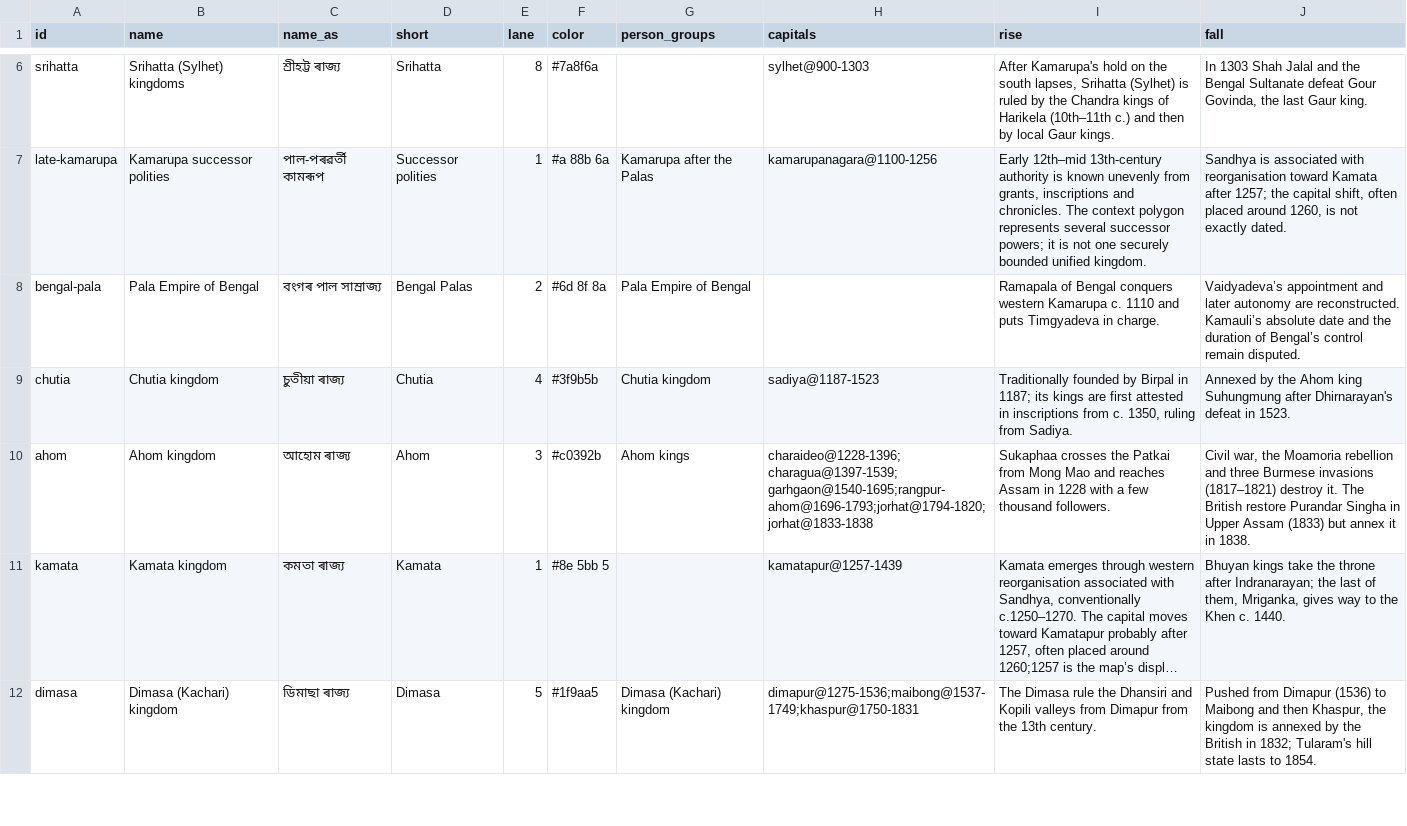
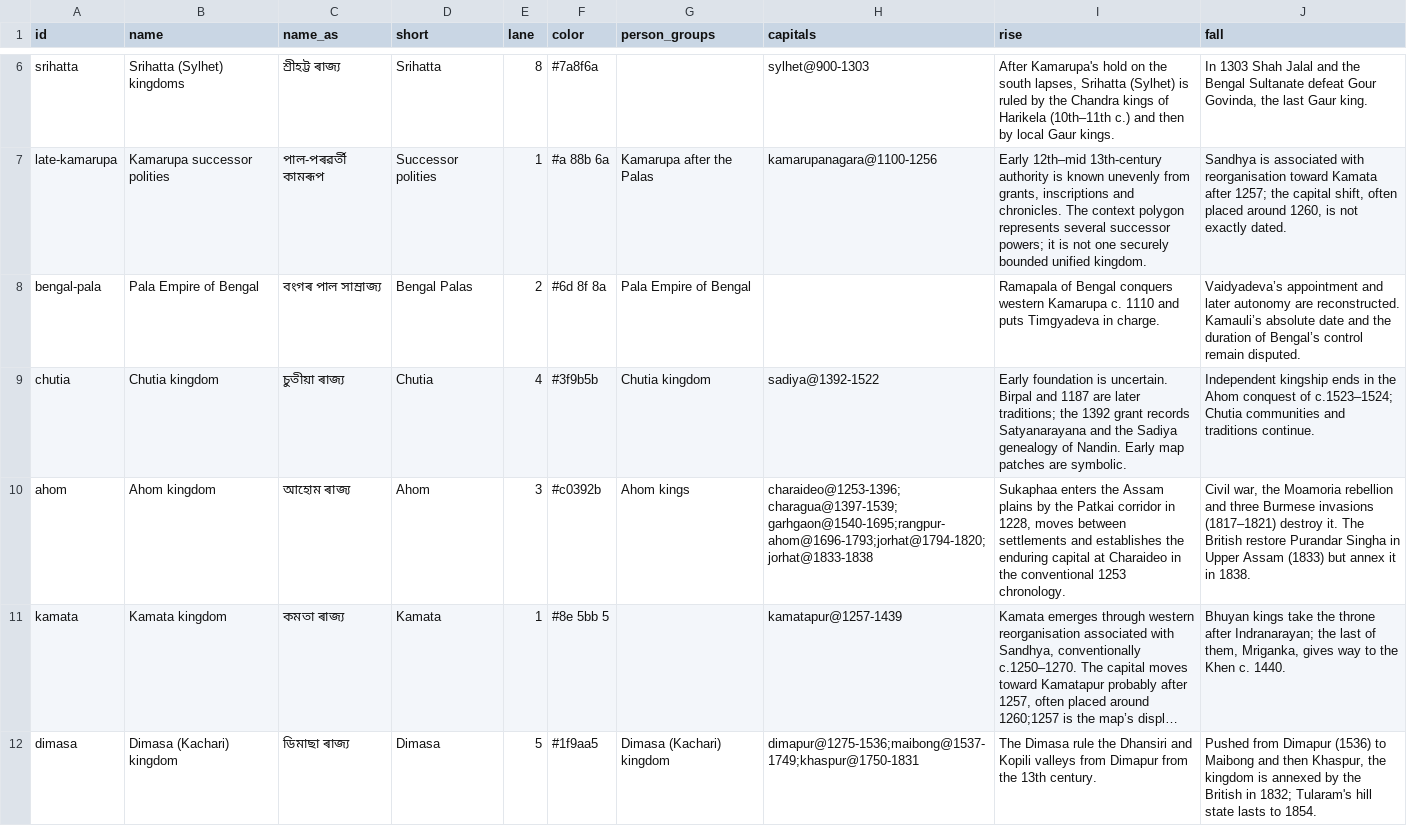
Before and after one commit to axomrank/historymap, a CSV file: data/polities.csv, drawn as a sheet; only a part is shown, gaps mark what is left out; long unchanged cells end in …; the diff covers the shown part only; the diff names each change by its address in the sheet, - before the commit and + after, or states it on an @@ line.

```diff
--- a/data/polities.csv
+++ b/data/polities.csv
-H9 (capitals): sadiya@1187-1523
+H9 (capitals): sadiya@1392-1522
-I9 (rise): Traditionally founded by Birpal in 1187; its kings are first attested in inscriptions from c. 1350, ruling from Sadiya.
+I9 (rise): Early foundation is uncertain. Birpal and 1187 are later traditions; the 1392 grant records Satyanarayana and the Sadiya genealogy of Nandin. Early map patches are symbolic.
-J9 (fall): Annexed by the Ahom king Suhungmung after Dhirnarayan's defeat in 1523.
+J9 (fall): Independent kingship ends in the Ahom conquest of c.1523–1524; Chutia communities and traditions continue.
-H10 (capitals): charaideo@1228-1396;charagua@1397-1539;garhgaon@1540-1695;rangpur-ahom@1696-1793;jorhat@1794-1820;jorhat@1833-1838
+H10 (capitals): charaideo@1253-1396;charagua@1397-1539;garhgaon@1540-1695;rangpur-ahom@1696-1793;jorhat@1794-1820;jorhat@1833-1838
-I10 (rise): Sukaphaa crosses the Patkai from Mong Mao and reaches Assam in 1228 with a few thousand followers.
+I10 (rise): Sukaphaa enters the Assam plains by the Patkai corridor in 1228, moves between settlements and establishes the enduring capital at Charaideo in the conventional 1253 chronology.
```
Also changed, not shown: 2 edited cells elsewhere in this file, data/events.csv, 12 other files.
